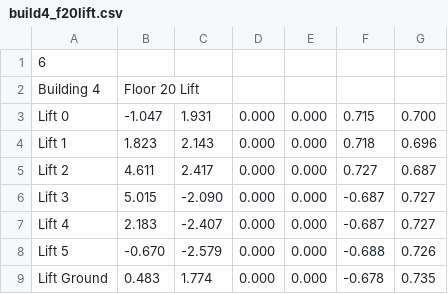
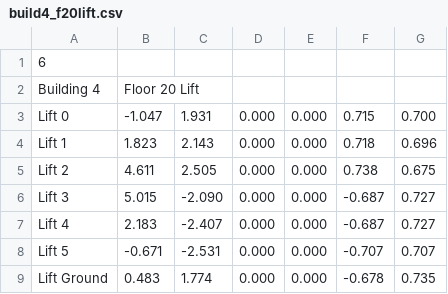
Before and after one commit to saxonia/ros-miltbot, a CSV file: universal-platform/miltbot_map/waypoint/build4_f20lift.csv, drawn as a sheet.

Commit message:
Miltbot_map: Edit waypoint & run files

```diff
--- a/universal-platform/miltbot_map/waypoint/build4_f20lift.csv
+++ b/universal-platform/miltbot_map/waypoint/build4_f20lift.csv
@@ -4,6 +4,6 @@
 "Lift 1", 1.823, 2.143, 0.000, 0.000, 0.718, 0.696
-"Lift 2", 4.611, 2.417, 0.000, 0.000, 0.727, 0.687
+"Lift 2", 4.611, 2.505, 0.000, 0.000, 0.738, 0.675
 "Lift 3", 5.015, -2.090, 0.000, 0.000, -0.687, 0.727
 "Lift 4", 2.183, -2.407, 0.000, 0.000, -0.687, 0.727
-"Lift 5", -0.670, -2.579, 0.000, 0.000, -0.688, 0.726
+"Lift 5", -0.671, -2.531, 0.000, 0.000, -0.707, 0.707
 "Lift Ground", 0.483, 1.774, 0.000, 0.000, -0.678, 0.735
```
Also changed, not shown: 1 other file.
